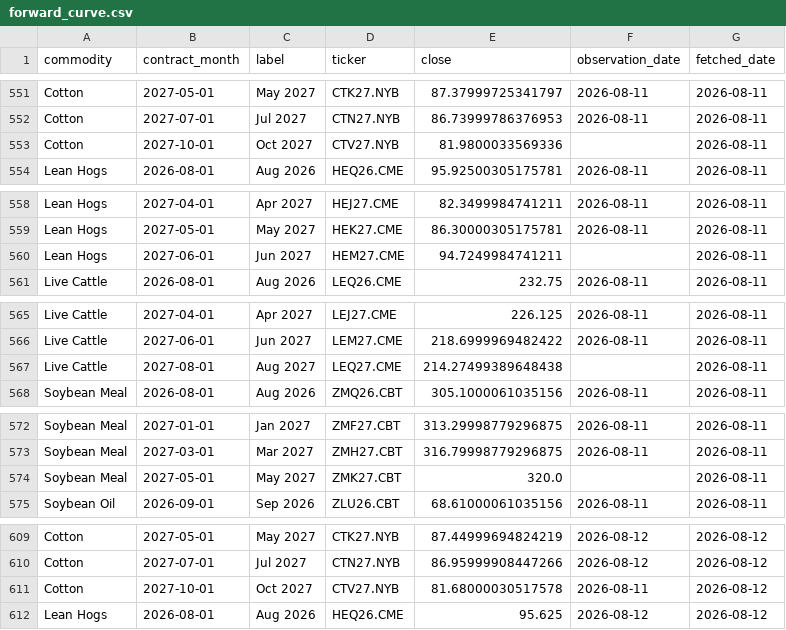
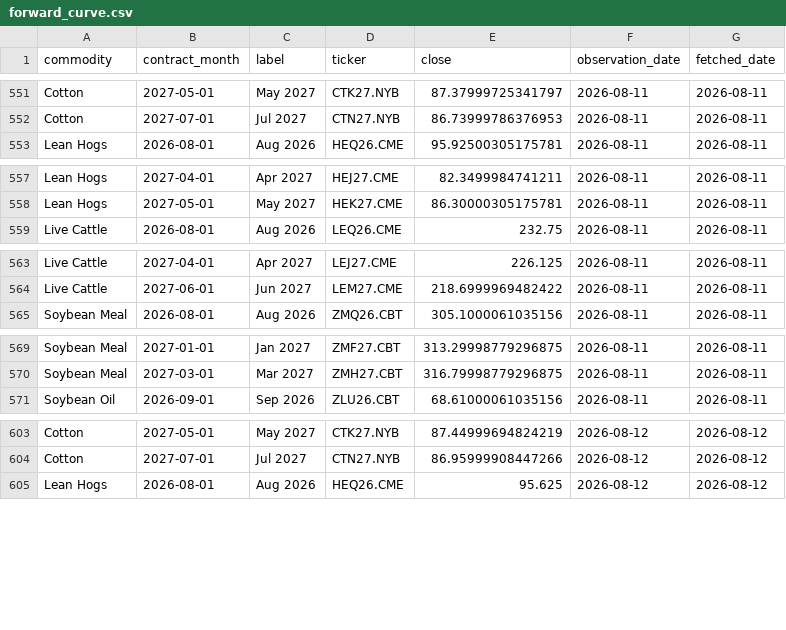
Before and after one commit to philipbergman6-glitch/Mirror-Market, a CSV file: data/history/forward_curve.csv, drawn as a sheet; only a part is shown, gaps mark what is left out; the diff covers the shown part only; the diff names each change by its address in the sheet, - before the commit and + after, or states it on an @@ line.

```diff
--- a/data/history/forward_curve.csv
+++ b/data/history/forward_curve.csv
-row 553: Cotton | 2027-10-01 | Oct 2027 | CTV27.NYB | 81.9800033569336 |  | 2026-08-11
-row 560: Lean Hogs | 2027-06-01 | Jun 2027 | HEM27.CME | 94.7249984741211 |  | 2026-08-11
-row 567: Live Cattle | 2027-08-01 | Aug 2027 | LEQ27.CME | 214.27499389648438 |  | 2026-08-11
-row 574: Soybean Meal | 2027-05-01 | May 2027 | ZMK27.CBT | 320.0 |  | 2026-08-11
-row 611: Cotton | 2027-10-01 | Oct 2027 | CTV27.NYB | 81.68000030517578 | 2026-08-11 | 2026-08-12
```
Also changed, not shown: 2 removed rows elsewhere in this file.
